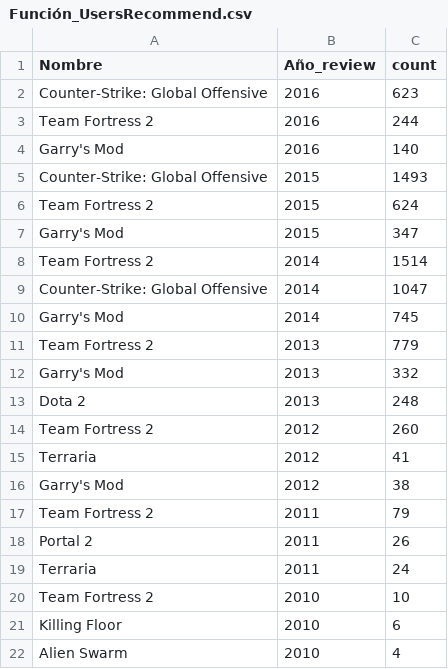
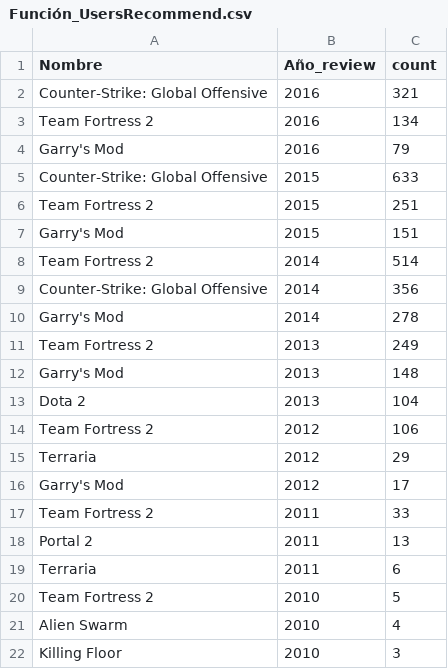
Before and after one commit to JUrielCerecero/PI-MLOPS, a CSV file: Función_UsersRecommend.csv, drawn as a sheet.

```diff
--- a/Función_UsersRecommend.csv
+++ b/Función_UsersRecommend.csv
@@ -1,22 +1,22 @@
 Nombre,Año_review,count
-Counter-Strike: Global Offensive,2016,623
-Team Fortress 2,2016,244
-Garry's Mod,2016,140
-Counter-Strike: Global Offensive,2015,1493
-Team Fortress 2,2015,624
-Garry's Mod,2015,347
-Team Fortress 2,2014,1514
-Counter-Strike: Global Offensive,2014,1047
-Garry's Mod,2014,745
-Team Fortress 2,2013,779
-Garry's Mod,2013,332
-Dota 2,2013,248
-Team Fortress 2,2012,260
-Terraria,2012,41
-Garry's Mod,2012,38
-Team Fortress 2,2011,79
-Portal 2,2011,26
-Terraria,2011,24
-Team Fortress 2,2010,10
-Killing Floor,2010,6
+Counter-Strike: Global Offensive,2016,321
+Team Fortress 2,2016,134
+Garry's Mod,2016,79
+Counter-Strike: Global Offensive,2015,633
+Team Fortress 2,2015,251
+Garry's Mod,2015,151
+Team Fortress 2,2014,514
+Counter-Strike: Global Offensive,2014,356
+Garry's Mod,2014,278
+Team Fortress 2,2013,249
+Garry's Mod,2013,148
+Dota 2,2013,104
+Team Fortress 2,2012,106
+Terraria,2012,29
+Garry's Mod,2012,17
+Team Fortress 2,2011,33
+Portal 2,2011,13
+Terraria,2011,6
+Team Fortress 2,2010,5
 Alien Swarm,2010,4
+Killing Floor,2010,3
```
Also changed, not shown: Función_PlayTimeGenre.csv, Función_UserForGenre.csv, 9 other files.
